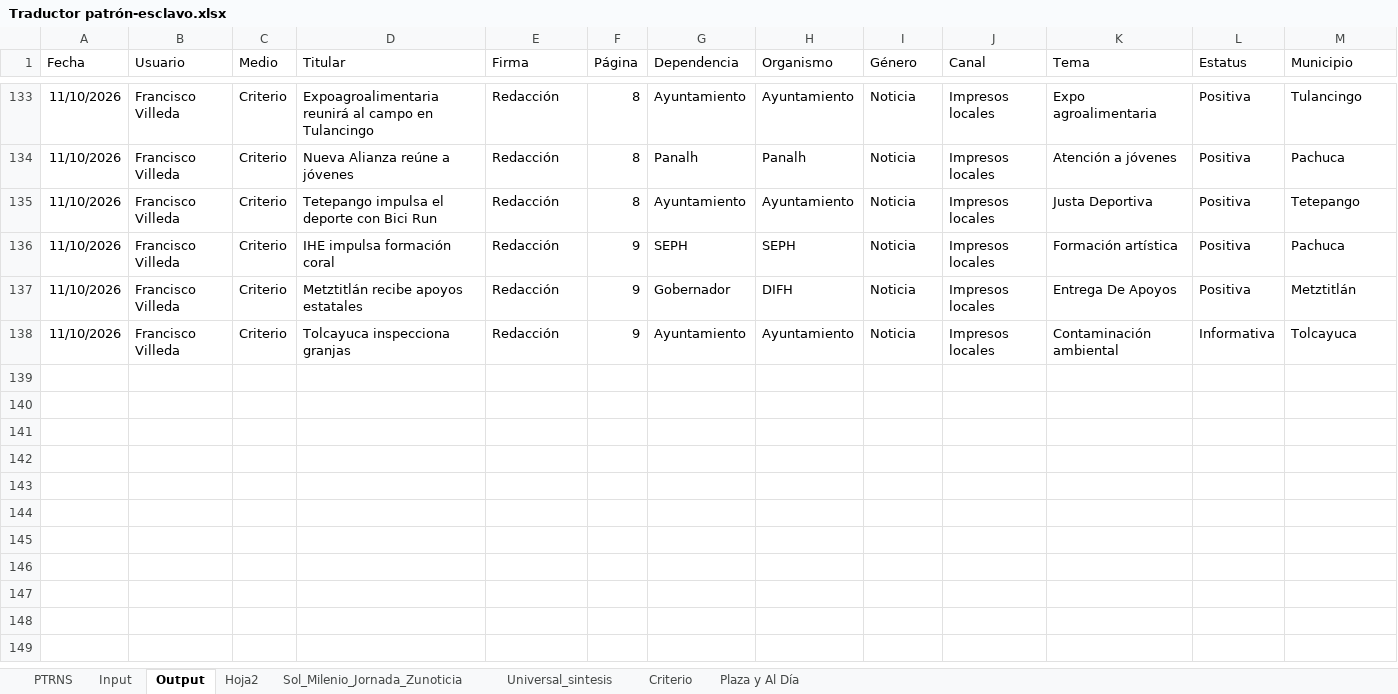
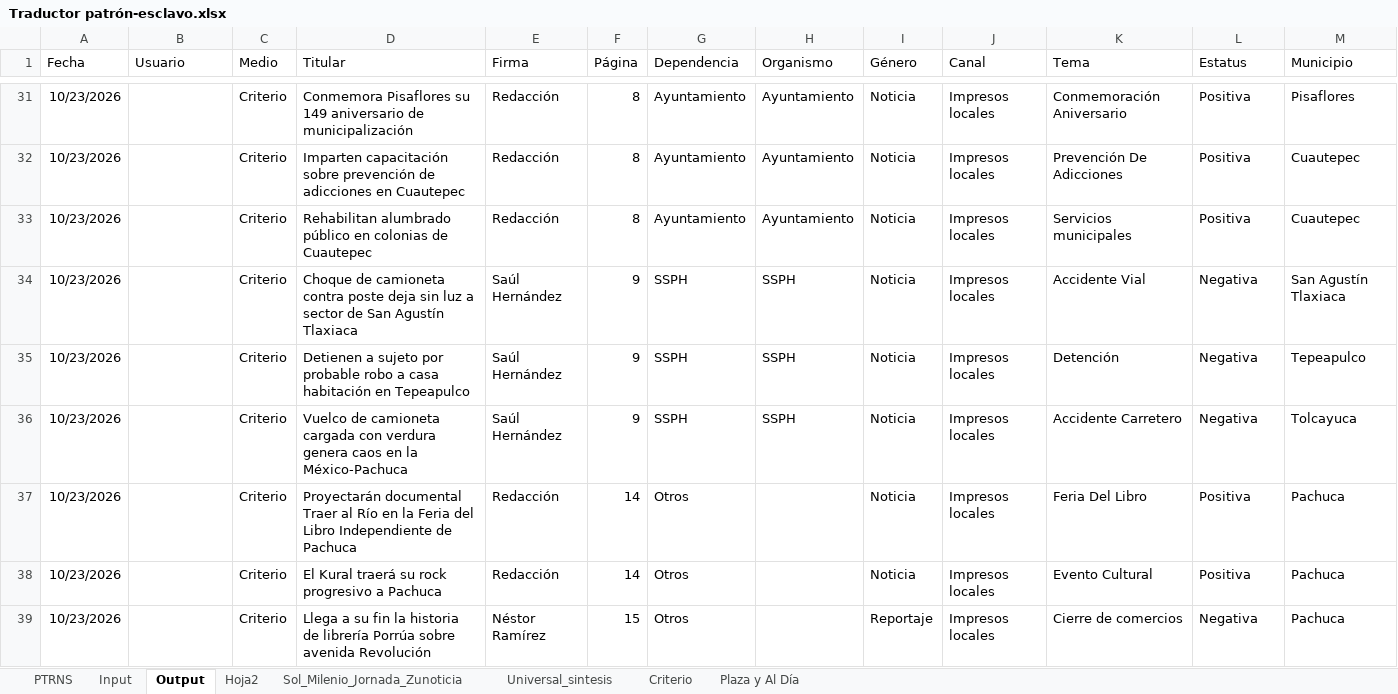
Before and after one commit to thelonious9/capturanotas, an Excel workbook: Traductor patrón-esclavo.xlsx, sheet Output, drawn as a sheet; only a part is shown, gaps mark what is left out; values as stored, in another font and other column widths than the file's, no borders; table styles not drawn; removed rows and columns are numbered as before the commit, all else as after; the diff covers the shown part only; the diff names each change by its address in the sheet, - before the commit and + after, or states it on an @@ line.

```diff
--- a/Traductor patrón-esclavo.xlsx (sheet Output)
+++ b/Traductor patrón-esclavo.xlsx (sheet Output)
-A31:A33 (Fecha): 11/10/2026
+A31:A33 (Fecha): 10/23/2026
-B31:B33 (Usuario): Francisco Villeda
+B31:B33 (Usuario): (empty)
-D31 (Titular): Expoagroalimentaria reunirá al campo en Tulancingo
+D31 (Titular): Conmemora Pisaflores su 149 aniversario de municipalización
-K31 (Tema): Expo agroalimentaria
+K31 (Tema): Conmemoración Aniversario
-M31 (Municipio): Tulancingo
+M31 (Municipio): Pisaflores
-D32 (Titular): Nueva Alianza reúne a jóvenes
+D32 (Titular): Imparten capacitación sobre prevención de adicciones en Cuautepec
-G32 (Dependencia): Panalh
+G32 (Dependencia): Ayuntamiento
-H32 (Organismo): Panalh
+H32 (Organismo): Ayuntamiento
-K32 (Tema): Atención a jóvenes
+K32 (Tema): Prevención De Adicciones
-M32 (Municipio): Pachuca
+M32 (Municipio): Cuautepec
-D33 (Titular): Tetepango impulsa el deporte con Bici Run
+D33 (Titular): Rehabilitan alumbrado público en colonias de Cuautepec
-K33 (Tema): Justa Deportiva
+K33 (Tema): Servicios municipales
-M33 (Municipio): Tetepango
+M33 (Municipio): Cuautepec
+row 34: 10/23/2026 |  | Criterio | Choque de camioneta contra poste deja sin luz a sector de San Agustín Tlaxiaca | Saúl Hernández | 9 | SSPH | SSPH | Noticia | Impresos locales | Accidente Vial | Negativa | San Agustín Tlaxiaca
+row 35: 10/23/2026 |  | Criterio | Detienen a sujeto por probable robo a casa habitación en Tepeapulco | Saúl Hernández | 9 | SSPH | SSPH | Noticia | Impresos locales | Detención | Negativa | Tepeapulco
+row 36: 10/23/2026 |  | Criterio | Vuelco de camioneta cargada con verdura genera caos en la México-Pachuca | Saúl Hernández | 9 | SSPH | SSPH | Noticia | Impresos locales | Accidente Carretero | Negativa | Tolcayuca
+row 37: 10/23/2026 |  | Criterio | Proyectarán documental Traer al Río en la Feria del Libro Independiente de Pachuca | Redacción | 14 | Otros |  | Noticia | Impresos locales | Feria Del Libro | Positiva | Pachuca
-A38 (Fecha): 11/10/2026
+A38 (Fecha): 10/23/2026
-B38 (Usuario): Francisco Villeda
+B38 (Usuario): (empty)
-D38 (Titular): IHE impulsa formación coral
+D38 (Titular): El Kural traerá su rock progresivo a Pachuca
-F38 (Página): 9
+F38 (Página): 14
-G38 (Dependencia): SEPH
+G38 (Dependencia): Otros
-H38 (Organismo): SEPH
+H38 (Organismo): (empty)
-K38 (Tema): Formación artística
+K38 (Tema): Evento Cultural
-row 137: 11/10/2026 | Francisco Villeda | Criterio | Metztitlán recibe apoyos estatales | Redacción | 9 | Gobernador | DIFH | Noticia | Impresos locales | Entrega De Apoyos | Positiva | Metztitlán
-row 138: 11/10/2026 | Francisco Villeda | Criterio | Tolcayuca inspecciona granjas | Redacción | 9 | Ayuntamiento | Ayuntamiento | Noticia | Impresos locales | Contaminación ambiental | Informativa | Tolcayuca
+row 39: 10/23/2026 |  | Criterio | Llega a su fin la historia de librería Porrúa sobre avenida Revolución | Néstor Ramírez | 15 | Otros |  | Reportaje | Impresos locales | Cierre de comercios | Negativa | Pachuca
```
Also changed, not shown: 19 added rows, 121 removed rows and 67 edited cells elsewhere in this sheet, sheet Input, 2 other files.
